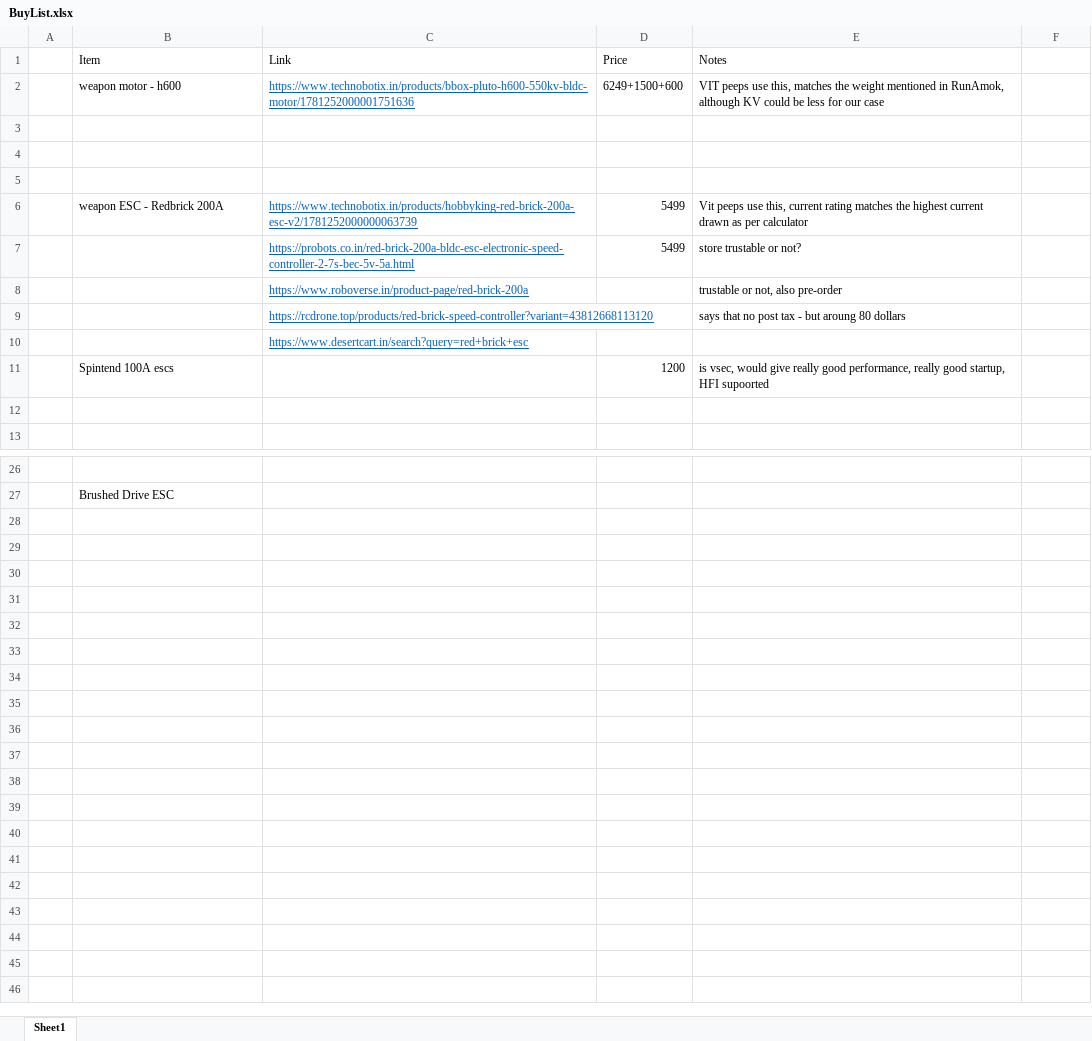
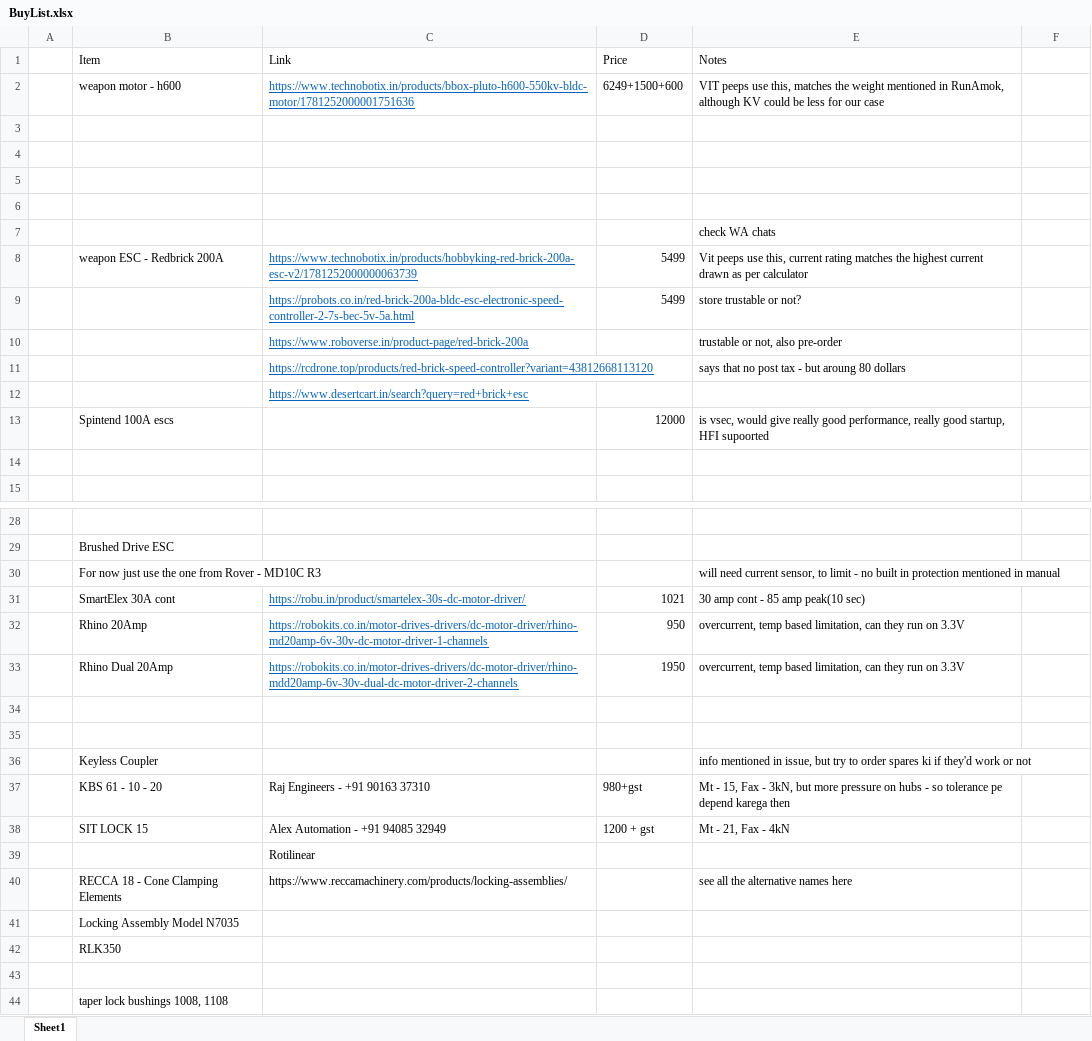
Before and after one commit to RoboWars-IIT-Mandi/RoboWars2025, an Excel workbook: BuyList.xlsx, sheet Sheet1, drawn as a sheet; only a part is shown, gaps mark what is left out; values as stored, in another font and other column widths than the file's, no borders; addresses are those after the commit; the diff names each change by its address in the sheet, - before the commit and + after, or states it on an @@ line.

Commit message:
Added bushing information

```diff
--- a/BuyList.xlsx (sheet Sheet1)
+++ b/BuyList.xlsx (sheet Sheet1)
+row 6: (empty)
+row 7:  |  |  |  | check WA chats
-D13 (Price): 1200
+D13 (Price): 12000
+row 30:  | For now just use the one from Rover - MD10C R3 |  |  | will need current sensor, to limit - no built in protection mentioned in manual
+row 31:  | SmartElex 30A cont | https://robu.in/product/smartelex-30s-dc-motor-driver/ | 1021 | 30 amp cont - 85 amp peak(10 sec) | 94085 32949
+row 32:  | Rhino 20Amp | https://robokits.co.in/motor-drives-drivers/dc-motor-driver/rhino-md20amp-6v-30v-dc-motor-driver-1-channels | 950 | overcurrent, temp based limitation, can they run on 3.3V
+row 33:  | Rhino Dual 20Amp | https://robokits.co.in/motor-drives-drivers/dc-motor-driver/rhino-mdd20amp-6v-30v-dual-dc-motor-driver-2-channels | 1950 | overcurrent, temp based limitation, can they run on 3.3V
+row 34: (empty)
+row 35: (empty)
+row 36:  | Keyless Coupler |  |  | info mentioned in issue, but try to order spares ki if they'd work or not
+row 37:  | KBS 61 - 10 - 20 | Raj Engineers - +91 90163 37310 | 980+gst | Mt - 15, Fax - 3kN, but more pressure on hubs - so tolerance pe depend karega then
+row 38:  | SIT LOCK 15 | Alex Automation - +91 94085 32949 | 1200 + gst | Mt - 21, Fax - 4kN
+row 39:  |  | Rotilinear
+row 40:  | RECCA 18 - Cone Clamping Elements | https://www.reccamachinery.com/products/locking-assemblies/ |  | see all the alternative names here
+row 41:  | Locking Assembly Model N7035
+row 42:  | RLK350
+row 43: (empty)
+row 44:  | taper lock bushings 1008, 1108
```
